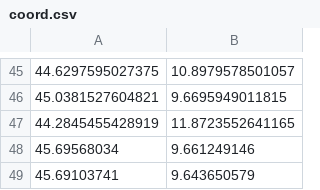
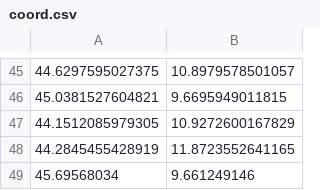
Before and after one commit to eugeniovaretti/bayesmix, a CSV file: resources/datasets/coord.csv, drawn as a sheet; only a part is shown, gaps mark what is left out; the shorter side is filled out with more unchanged rows.

```diff
--- a/resources/datasets/coord.csv
+++ b/resources/datasets/coord.csv
@@ -46,2 +46,3 @@
 45.0381527604821,9.6695949011815
+44.1512085979305,10.9272600167829
 44.2845455428919,11.8723552641165
```
Also changed, not shown: resources/datasets/ts.csv, 2 other files.
